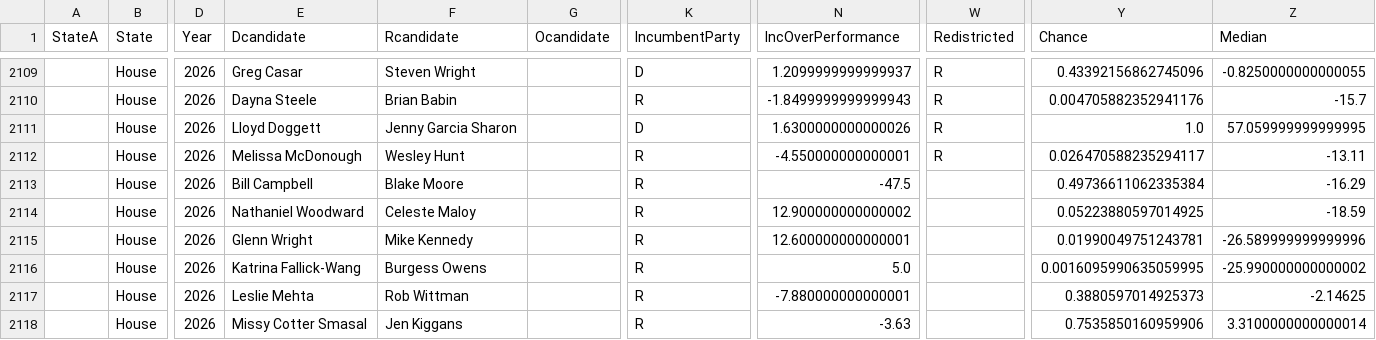
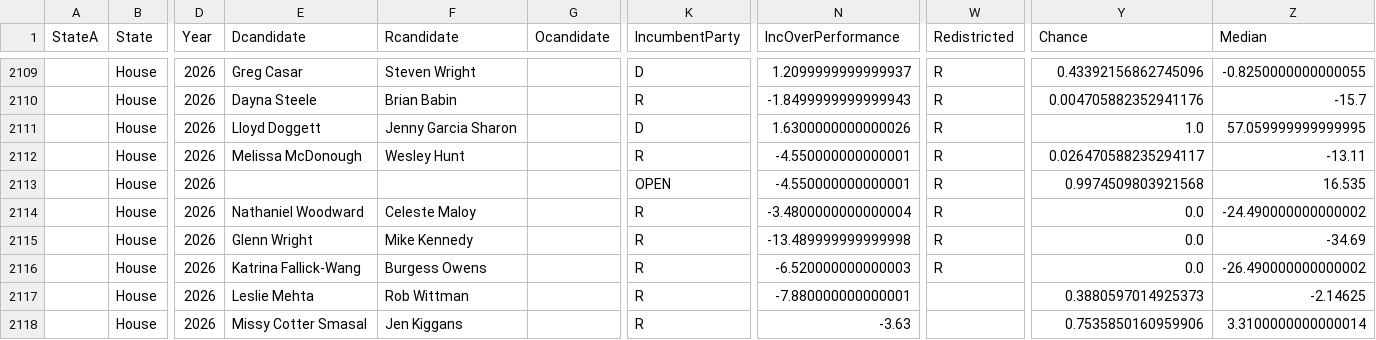
Before and after one commit to ElectionMap-lol/electionmap, a CSV file: ModelData/ElectionsData.csv, drawn as a sheet; only a part is shown, gaps mark what is left out; the diff names each change by its address in the sheet, - before the commit and + after, or states it on an @@ line.

Commit message:
Update ElectionsData.csv

```diff
--- a/ModelData/ElectionsData.csv
+++ b/ModelData/ElectionsData.csv
-E2113 (Dcandidate): Bill Campbell
+E2113 (Dcandidate): (empty)
-F2113 (Rcandidate): Blake Moore
+F2113 (Rcandidate): (empty)
-K2113 (IncumbentParty): R
+K2113 (IncumbentParty): OPEN
-N2113 (IncOverPerformance): -47.5
+N2113 (IncOverPerformance): -4.550000000000001
-W2113:W2116 (Redistricted): (empty)
+W2113:W2116 (Redistricted): R
-Y2113 (Chance): 0.49736611062335384
+Y2113 (Chance): 0.9974509803921568
-Z2113 (Median): -16.29
+Z2113 (Median): 16.535
-N2114 (IncOverPerformance): 12.900000000000002
+N2114 (IncOverPerformance): -3.4800000000000004
-Y2114 (Chance): 0.05223880597014925
+Y2114 (Chance): 0.0
-Z2114 (Median): -18.59
+Z2114 (Median): -24.490000000000002
-N2115 (IncOverPerformance): 12.600000000000001
+N2115 (IncOverPerformance): -13.489999999999998
-Y2115 (Chance): 0.01990049751243781
+Y2115 (Chance): 0.0
-Z2115 (Median): -26.589999999999996
+Z2115 (Median): -34.69
-N2116 (IncOverPerformance): 5.0
+N2116 (IncOverPerformance): -6.520000000000003
-Y2116 (Chance): 0.0016095990635059995
+Y2116 (Chance): 0.0
-Z2116 (Median): -25.990000000000002
+Z2116 (Median): -26.490000000000002
```
